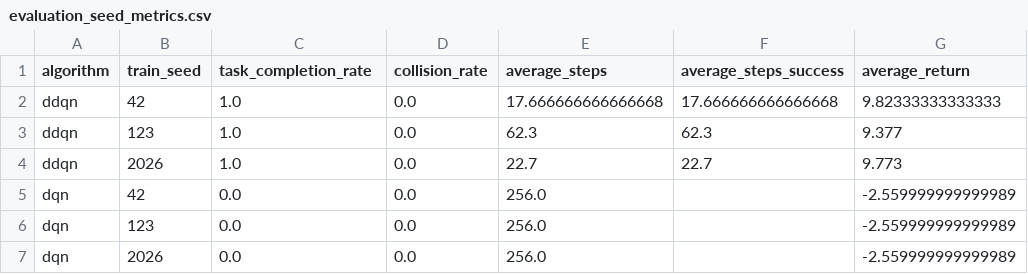
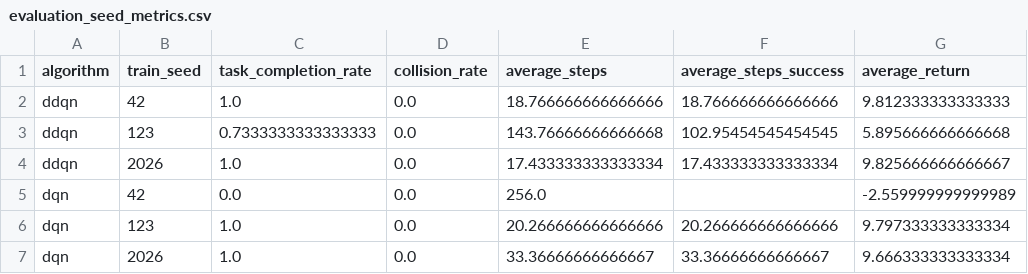
Before and after one commit to Mister-Kayy/ddqn_warehouse_robot_navigation, a CSV file: logs/evaluation_seed_metrics.csv, drawn as a sheet.

```diff
--- a/logs/evaluation_seed_metrics.csv
+++ b/logs/evaluation_seed_metrics.csv
@@ -1,7 +1,7 @@
 algorithm,train_seed,task_completion_rate,collision_rate,average_steps,average_steps_success,average_return
-ddqn,42,1.0,0.0,17.666666666666668,17.666666666666668,9.82333333333333
-ddqn,123,1.0,0.0,62.3,62.3,9.377
-ddqn,2026,1.0,0.0,22.7,22.7,9.773
+ddqn,42,1.0,0.0,18.766666666666666,18.766666666666666,9.812333333333333
+ddqn,123,0.7333333333333333,0.0,143.76666666666668,102.95454545454545,5.895666666666668
+ddqn,2026,1.0,0.0,17.433333333333334,17.433333333333334,9.825666666666667
 dqn,42,0.0,0.0,256.0,,-2.559999999999989
-dqn,123,0.0,0.0,256.0,,-2.559999999999989
-dqn,2026,0.0,0.0,256.0,,-2.559999999999989
+dqn,123,1.0,0.0,20.266666666666666,20.266666666666666,9.797333333333334
+dqn,2026,1.0,0.0,33.36666666666667,33.36666666666667,9.666333333333334
```
Also changed, not shown: logs/ddqn/seed_123.csv, logs/dqn/seed_42.csv, 21 other files.
